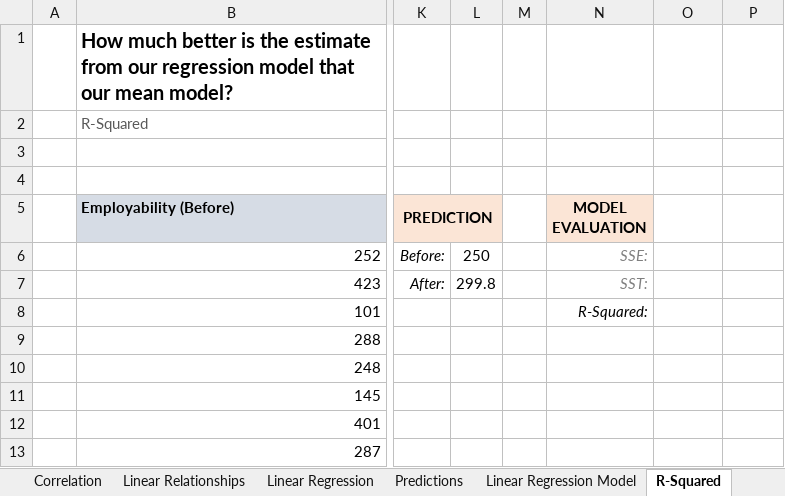
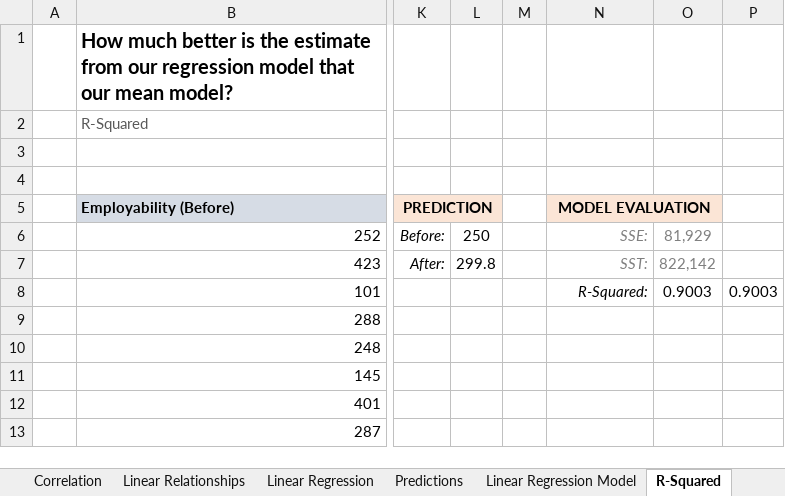
Before and after one commit to jorgeluissoto/Maven_Analytics_course, an Excel workbook: Excel/Statistics for Data Analysis/StatisticsforDataAnalysis-221118-112009/Excel_Statistics.xlsx, sheet R-Squared, drawn as a sheet; only a part is shown, gaps mark what is left out; values as stored, in another font and other column widths than the file's, no borders; charts and pictures not drawn; the diff names each change by its address in the sheet, - before the commit and + after, or states it on an @@ line.

```diff
--- a/Excel/Statistics for Data Analysis/StatisticsforDataAnalysis-221118-112009/Excel_Statistics.xlsx (sheet R-Squared)
+++ b/Excel/Statistics for Data Analysis/StatisticsforDataAnalysis-221118-112009/Excel_Statistics.xlsx (sheet R-Squared)
+N5:O5 merged
-O5 fill: none
+O5 fill: #FBE5D6
-O6: (empty)
+O6: 81,929
-O7: (empty)
+O7: 822,142
-O8: (empty)
+O8: 0.9003
-P8: (empty)
+P8: 0.9003
```
Also changed, not shown: sheet Linear Regression Model, sheet Predictions, sheet Linear Relationships, sheet Correlation, sheet Standard Error, charts or pictures.
